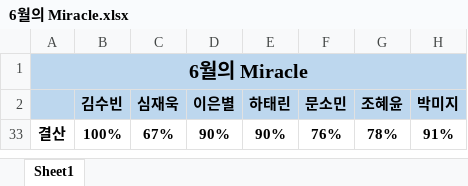
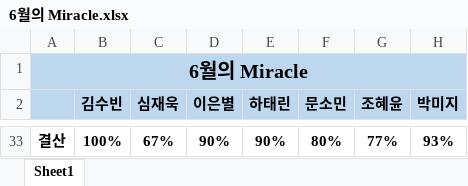
Before and after one commit to jandifarm/miracle-morning, an Excel workbook: 6월/6월의 Miracle.xlsx, sheet Sheet1, drawn as a sheet; only a part is shown, gaps mark what is left out; values as stored, in another font and other column widths than the file's, no borders; the diff covers the shown part only; the diff names each change by its address in the sheet, - before the commit and + after, or states it on an @@ line.

```diff
--- a/6월/6월의 Miracle.xlsx (sheet Sheet1)
+++ b/6월/6월의 Miracle.xlsx (sheet Sheet1)
-F33 (문소민): 76%
+F33 (문소민): 80%
-G33 (조혜윤): 78%
+G33 (조혜윤): 77%
-H33 (박미지): 91%
+H33 (박미지): 93%
```
Also changed, not shown: 30 hidden or unhidden rows elsewhere in this sheet, 7월/7월의 Miracle.xlsx, 4 other files.
